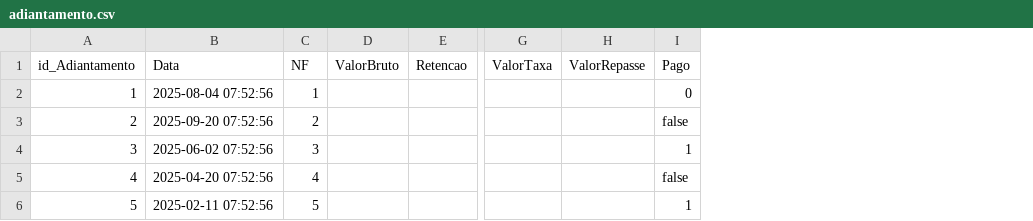
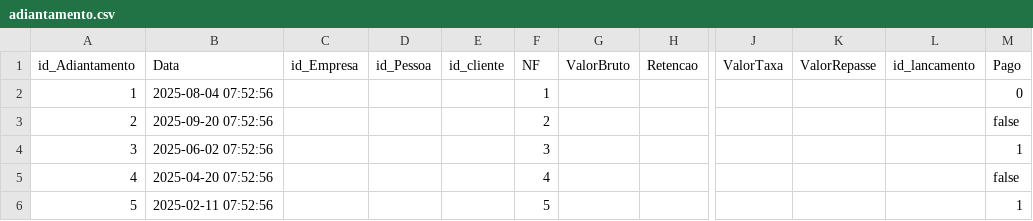
Before and after one commit to elvistvaz/gerador, a CSV file: metamodel/data/xandel/carga-inicial/adiantamento.csv, drawn as a sheet; only a part is shown, gaps mark what is left out; the diff names each change by its address in the sheet, - before the commit and + after, or states it on an @@ line.

```diff
--- a/metamodel/data/xandel/carga-inicial/adiantamento.csv
+++ b/metamodel/data/xandel/carga-inicial/adiantamento.csv
+column C (id_Empresa), empty
+column D (id_Pessoa), empty
+column E (id_cliente), empty
+column L (id_lancamento), empty
```
Also changed, not shown: metamodel/data/xandel/carga-inicial/cartorio.csv, metamodel/data/xandel/carga-inicial/contas_pagar_receber.csv, 31 other files.
